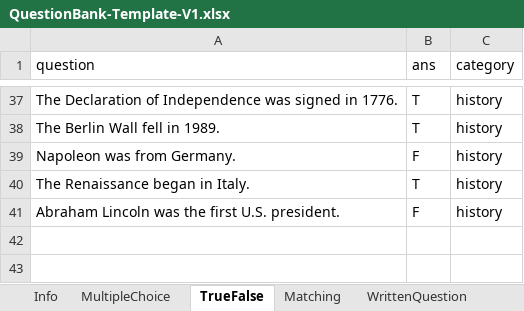
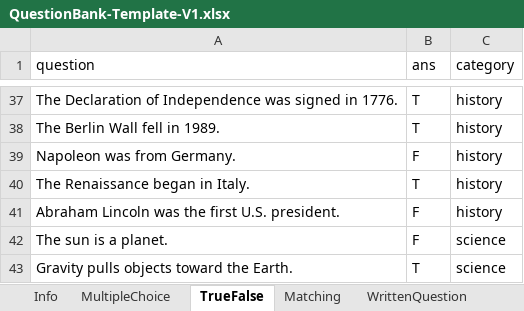
Before and after one commit to juliaizbroke/SeniorProject1, an Excel workbook: test_files/QuestionBank-Template-V1.xlsx, sheet TrueFalse, drawn as a sheet; only a part is shown, gaps mark what is left out; values as stored, in another font and other column widths than the file's, no borders; the diff names each change by its address in the sheet, - before the commit and + after, or states it on an @@ line.

```diff
--- a/test_files/QuestionBank-Template-V1.xlsx (sheet TrueFalse)
+++ b/test_files/QuestionBank-Template-V1.xlsx (sheet TrueFalse)
+row 42: The sun is a planet. | F | science
+row 43: Gravity pulls objects toward the Earth. | T | science
```
Also changed, not shown: sheet Matching, sheet MultipleChoice, sheet Info, test_files/QuestionBank-Template-V2.xlsx, 11 other files.
